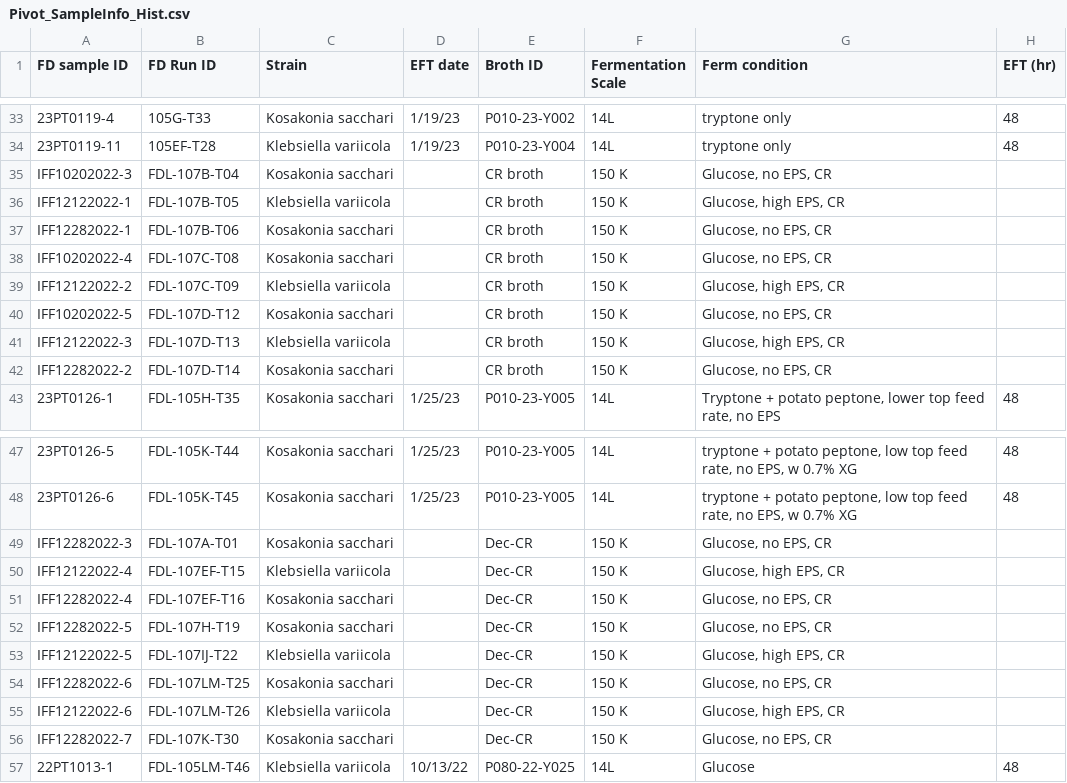
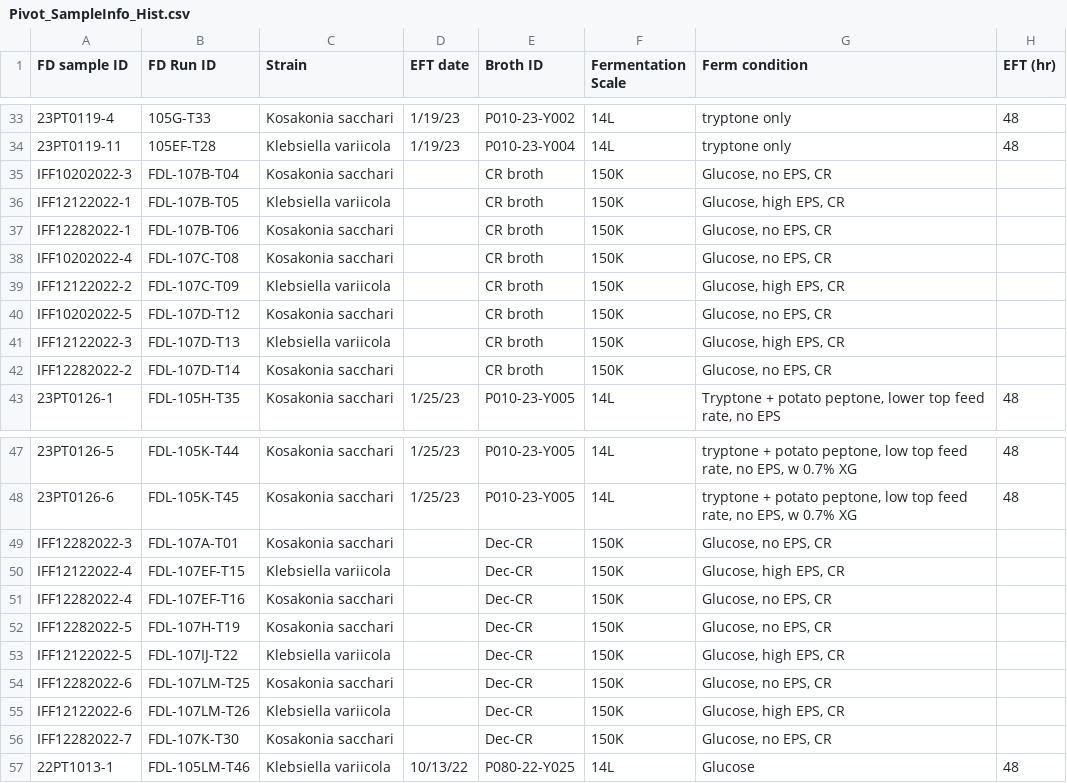
Before and after one commit to Az-otrope/IFF_st, a CSV file: Data files/Pivot_SampleInfo_Hist.csv, drawn as a sheet; only a part is shown, gaps mark what is left out; the diff names each change by its address in the sheet, - before the commit and + after, or states it on an @@ line.

Commit message:
new

```diff
--- a/Data files/Pivot_SampleInfo_Hist.csv
+++ b/Data files/Pivot_SampleInfo_Hist.csv
-F35:F42 (Fermentation Scale): 150 K
+F35:F42 (Fermentation Scale): 150K
-F49:F56 (Fermentation Scale): 150 K
+F49:F56 (Fermentation Scale): 150K
```
